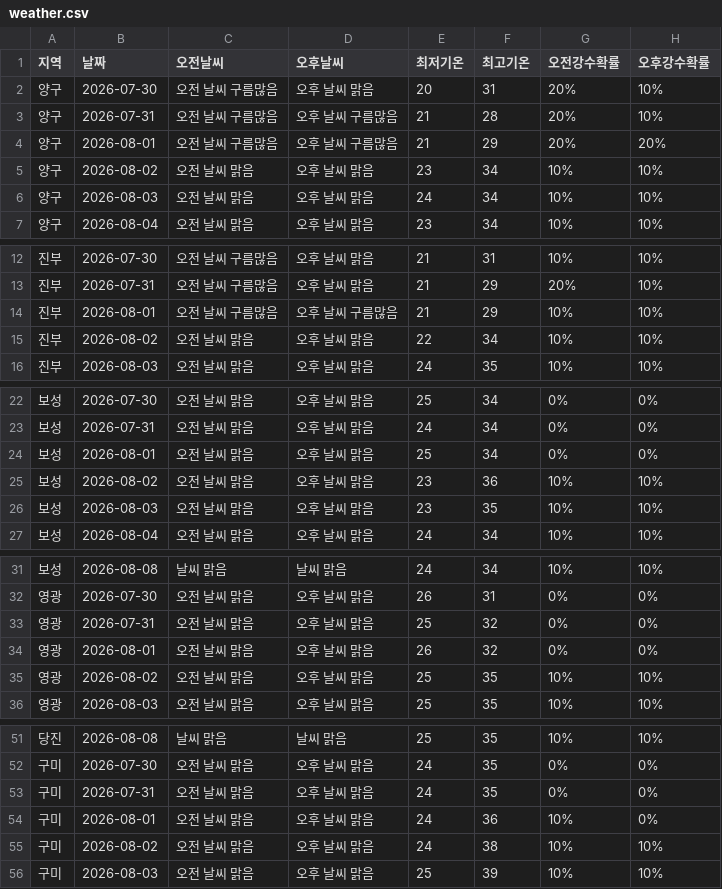
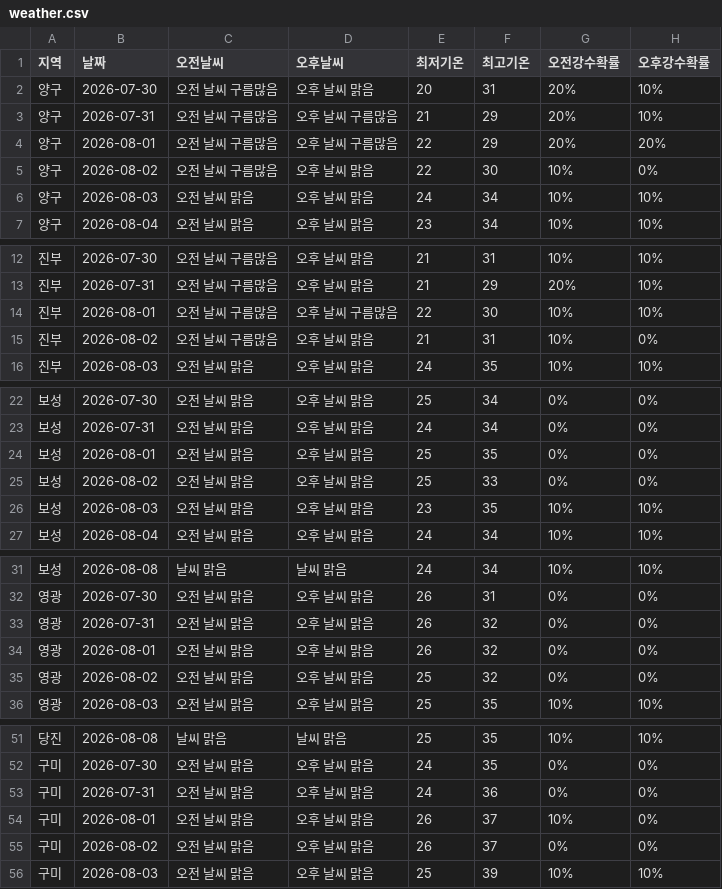
Before and after one commit to wngml7055/potato-times, a CSV file: data/weather.csv, drawn as a sheet; only a part is shown, gaps mark what is left out; the diff covers the shown part only.

```diff
--- a/data/weather.csv
+++ b/data/weather.csv
@@ -2,5 +2,5 @@
 양구,2026-07-30,오전 날씨 구름많음,오후 날씨 맑음,20,31,20%,10%
-양구,2026-07-31,오전 날씨 구름많음,오후 날씨 구름많음,21,28,20%,10%
-양구,2026-08-01,오전 날씨 구름많음,오후 날씨 구름많음,21,29,20%,20%
-양구,2026-08-02,오전 날씨 맑음,오후 날씨 맑음,23,34,10%,10%
+양구,2026-07-31,오전 날씨 구름많음,오후 날씨 구름많음,21,29,20%,10%
+양구,2026-08-01,오전 날씨 구름많음,오후 날씨 구름많음,22,29,20%,20%
+양구,2026-08-02,오전 날씨 구름많음,오후 날씨 맑음,22,30,10%,0%
 양구,2026-08-03,오전 날씨 맑음,오후 날씨 맑음,24,34,10%,10%
@@ -13,4 +13,4 @@
 진부,2026-07-31,오전 날씨 구름많음,오후 날씨 맑음,21,29,20%,10%
-진부,2026-08-01,오전 날씨 구름많음,오후 날씨 구름많음,21,29,10%,10%
-진부,2026-08-02,오전 날씨 맑음,오후 날씨 맑음,22,34,10%,10%
+진부,2026-08-01,오전 날씨 구름많음,오후 날씨 구름많음,22,30,10%,10%
+진부,2026-08-02,오전 날씨 구름많음,오후 날씨 맑음,21,31,10%,0%
 진부,2026-08-03,오전 날씨 맑음,오후 날씨 맑음,24,35,10%,10%
@@ -23,4 +23,4 @@
 보성,2026-07-31,오전 날씨 맑음,오후 날씨 맑음,24,34,0%,0%
-보성,2026-08-01,오전 날씨 맑음,오후 날씨 맑음,25,34,0%,0%
-보성,2026-08-02,오전 날씨 맑음,오후 날씨 맑음,23,36,10%,10%
+보성,2026-08-01,오전 날씨 맑음,오후 날씨 맑음,25,35,0%,0%
+보성,2026-08-02,오전 날씨 맑음,오후 날씨 맑음,25,33,0%,0%
 보성,2026-08-03,오전 날씨 맑음,오후 날씨 맑음,23,35,10%,10%
@@ -32,5 +32,5 @@
 영광,2026-07-30,오전 날씨 맑음,오후 날씨 맑음,26,31,0%,0%
-영광,2026-07-31,오전 날씨 맑음,오후 날씨 맑음,25,32,0%,0%
+영광,2026-07-31,오전 날씨 맑음,오후 날씨 맑음,26,32,0%,0%
 영광,2026-08-01,오전 날씨 맑음,오후 날씨 맑음,26,32,0%,0%
-영광,2026-08-02,오전 날씨 맑음,오후 날씨 맑음,25,35,10%,10%
+영광,2026-08-02,오전 날씨 맑음,오후 날씨 맑음,25,32,0%,0%
 영광,2026-08-03,오전 날씨 맑음,오후 날씨 맑음,25,35,10%,10%
@@ -52,5 +52,5 @@
 구미,2026-07-30,오전 날씨 맑음,오후 날씨 맑음,24,35,0%,0%
-구미,2026-07-31,오전 날씨 맑음,오후 날씨 맑음,24,35,0%,0%
-구미,2026-08-01,오전 날씨 맑음,오후 날씨 맑음,24,36,10%,0%
-구미,2026-08-02,오전 날씨 맑음,오후 날씨 맑음,24,38,10%,10%
+구미,2026-07-31,오전 날씨 맑음,오후 날씨 맑음,24,36,0%,0%
+구미,2026-08-01,오전 날씨 맑음,오후 날씨 맑음,26,37,10%,0%
+구미,2026-08-02,오전 날씨 맑음,오후 날씨 맑음,26,37,0%,0%
 구미,2026-08-03,오전 날씨 맑음,오후 날씨 맑음,25,39,10%,10%
```
Also changed, not shown: 3 edited cells elsewhere in this file.
